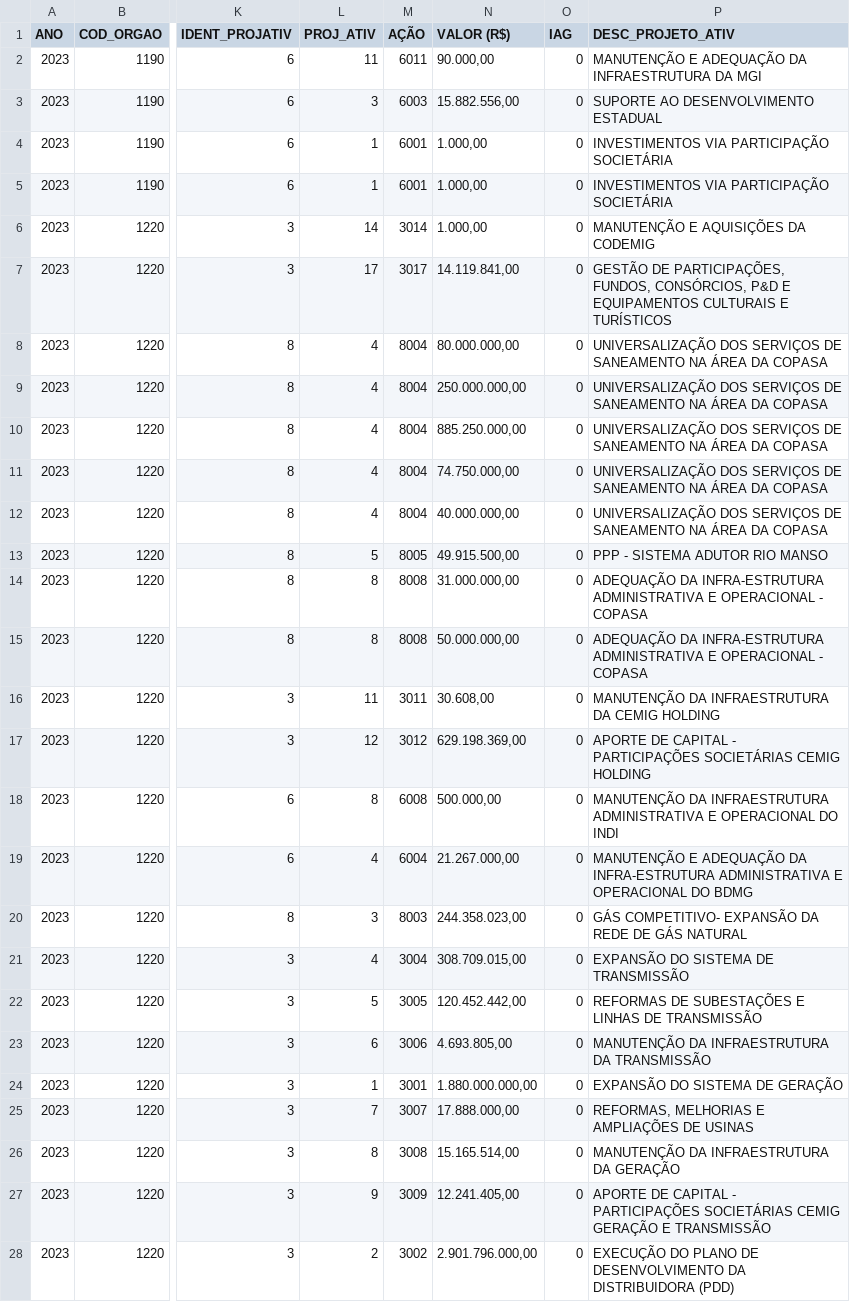
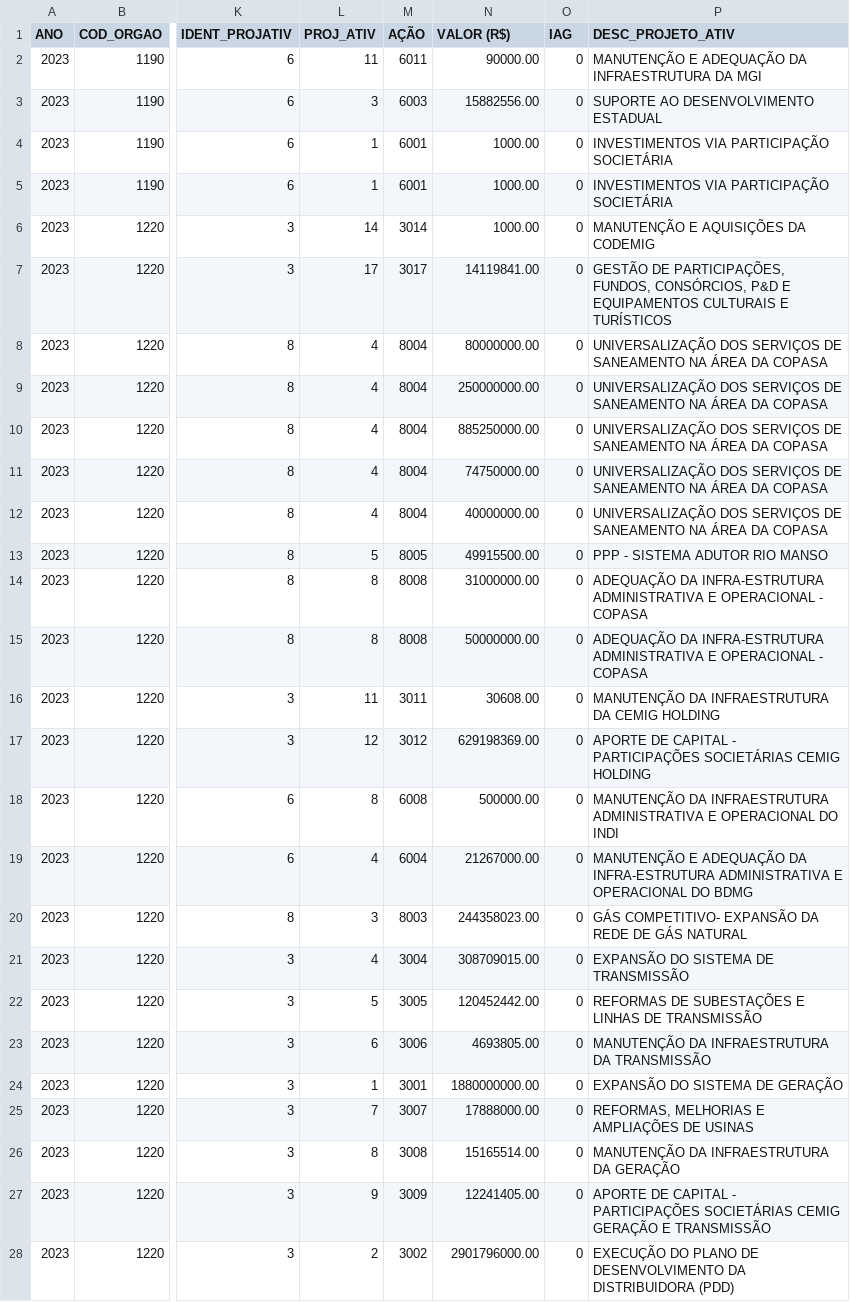
Before and after one commit to splor-mg/loa-dados-2023, a CSV file: data/base_qdd_investimento.csv, drawn as a sheet; only a part is shown, gaps mark what is left out; the diff covers the shown part only; the diff names each change by its address in the sheet, - before the commit and + after, or states it on an @@ line.

```diff
--- a/data/base_qdd_investimento.csv
+++ b/data/base_qdd_investimento.csv
-N2 (VALOR (R$)): 90.000,00
+N2 (VALOR (R$)): 90000.00
-N3 (VALOR (R$)): 15.882.556,00
+N3 (VALOR (R$)): 15882556.00
-N4:N6 (VALOR (R$)): 1.000,00
+N4:N6 (VALOR (R$)): 1000.00
-N7 (VALOR (R$)): 14.119.841,00
+N7 (VALOR (R$)): 14119841.00
-N8 (VALOR (R$)): 80.000.000,00
+N8 (VALOR (R$)): 80000000.00
-N9 (VALOR (R$)): 250.000.000,00
+N9 (VALOR (R$)): 250000000.00
-N10 (VALOR (R$)): 885.250.000,00
+N10 (VALOR (R$)): 885250000.00
-N11 (VALOR (R$)): 74.750.000,00
+N11 (VALOR (R$)): 74750000.00
-N12 (VALOR (R$)): 40.000.000,00
+N12 (VALOR (R$)): 40000000.00
-N13 (VALOR (R$)): 49.915.500,00
+N13 (VALOR (R$)): 49915500.00
-N14 (VALOR (R$)): 31.000.000,00
+N14 (VALOR (R$)): 31000000.00
-N15 (VALOR (R$)): 50.000.000,00
+N15 (VALOR (R$)): 50000000.00
-N16 (VALOR (R$)): 30.608,00
+N16 (VALOR (R$)): 30608.00
-N17 (VALOR (R$)): 629.198.369,00
+N17 (VALOR (R$)): 629198369.00
-N18 (VALOR (R$)): 500.000,00
+N18 (VALOR (R$)): 500000.00
-N19 (VALOR (R$)): 21.267.000,00
+N19 (VALOR (R$)): 21267000.00
-N20 (VALOR (R$)): 244.358.023,00
+N20 (VALOR (R$)): 244358023.00
-N21 (VALOR (R$)): 308.709.015,00
+N21 (VALOR (R$)): 308709015.00
-N22 (VALOR (R$)): 120.452.442,00
+N22 (VALOR (R$)): 120452442.00
-N23 (VALOR (R$)): 4.693.805,00
+N23 (VALOR (R$)): 4693805.00
-N24 (VALOR (R$)): 1.880.000.000,00
+N24 (VALOR (R$)): 1880000000.00
-N25 (VALOR (R$)): 17.888.000,00
+N25 (VALOR (R$)): 17888000.00
-N26 (VALOR (R$)): 15.165.514,00
+N26 (VALOR (R$)): 15165514.00
-N27 (VALOR (R$)): 12.241.405,00
+N27 (VALOR (R$)): 12241405.00
-N28 (VALOR (R$)): 2.901.796.000,00
+N28 (VALOR (R$)): 2901796000.00
```
Also changed, not shown: 10 edited cells elsewhere in this file, data/base_detalhamento_obras.csv, data/base_obras_siad.csv, 6 other files.
